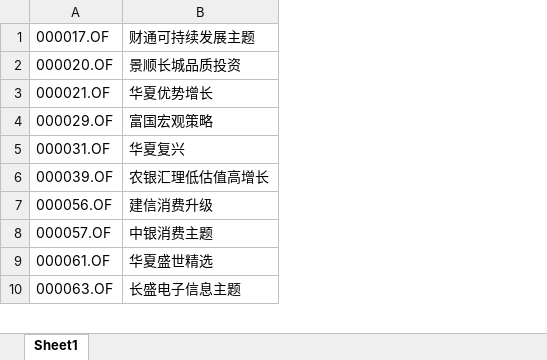
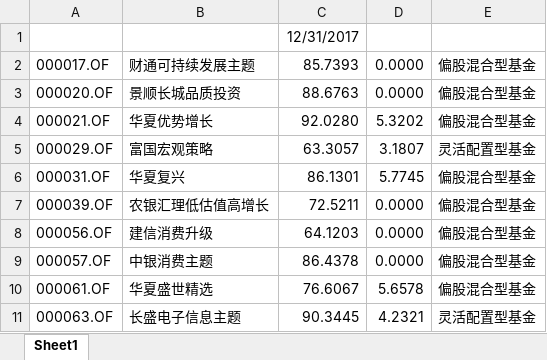
Before and after one commit to jisifan/mutual-fund-analysis, an Excel workbook: fundCodeList.xlsx, sheet Sheet1, drawn as a sheet; only a part is shown; values as stored, in another font and other column widths than the file's, no borders; charts and pictures not drawn; addresses are those after the commit; the diff names each change by its address in the sheet, - before the commit and + after, or states it on an @@ line.

```diff
--- a/fundCodeList.xlsx (sheet Sheet1)
+++ b/fundCodeList.xlsx (sheet Sheet1)
+column C, rows 2-11: 85.7393 | 88.6763 | 92.0280 | 63.3057 | 86.1301 | 72.5211 | 64.1203 | 86.4378 | 76.6067 | 90.3445
+column D, rows 2-11: 0.0000 | 0.0000 | 5.3202 | 3.1807 | 5.7745 | 0.0000 | 0.0000 | 0.0000 | 5.6578 | 4.2321
+column E, rows 2-11: 偏股混合型基金 | 偏股混合型基金 | 偏股混合型基金 | 灵活配置型基金 | 偏股混合型基金 | 偏股混合型基金 | 偏股混合型基金 | 偏股混合型基金 | 偏股混合型基金 | 灵活配置型基金
+row 1:  |  | 12/31/2017
```
Also changed, not shown: formulas that keep their value, charts or pictures, result.xlsx, singleFundStyle.xlsx, 11 other files.
